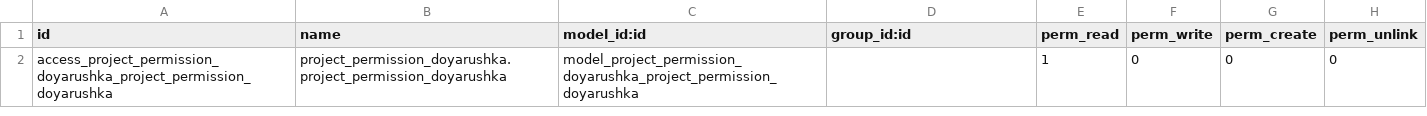
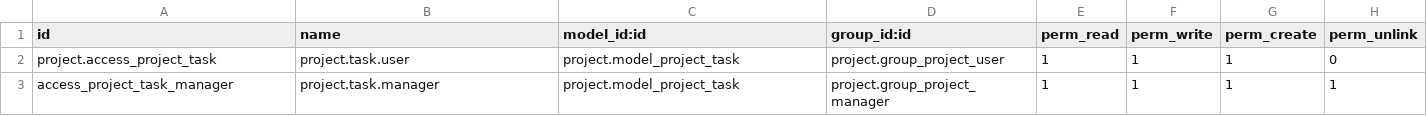
Before and after one commit to owlvano/project_permission_doyarushka, a CSV file: security/ir.model.access.csv, drawn as a sheet; removed rows and columns are numbered as before the commit, all else as after; the diff names each change by its address in the sheet, - before the commit and + after, or states it on an @@ line.

Commit message:
Project/Task: employees(and Users) rule change
Настройка прав пользователей блока ПРОЕКТ:

Пользователь -
проект - просмотр(чтение) проектов в рамках настроек конфиденциальности проекта (без измнений)
задачи - чтение  (в рамках настроек конфиденциальности проекта )
              создание - разрешено
              редактирование - только те которые создал сам (create_uid=user.id)
              удаление - пока запрещено(уточняю с клиентом)

```diff
--- a/security/ir.model.access.csv
+++ b/security/ir.model.access.csv
-row 2: access_project_permission_doyarushka_project_permission_doyarushka | project_permission_doyarushka.project_permission_doyarushka | model_project_permission_doyarushka_project_permission_doyarushka |  | 1 | 0 | 0 | 0
+row 2: project.access_project_task | project.task.user | project.model_project_task | project.group_project_user | 1 | 1 | 1 | 0
+row 3: access_project_task_manager | project.task.manager | project.model_project_task | project.group_project_manager | 1 | 1 | 1 | 1
```
Also changed, not shown: 3 other files.
